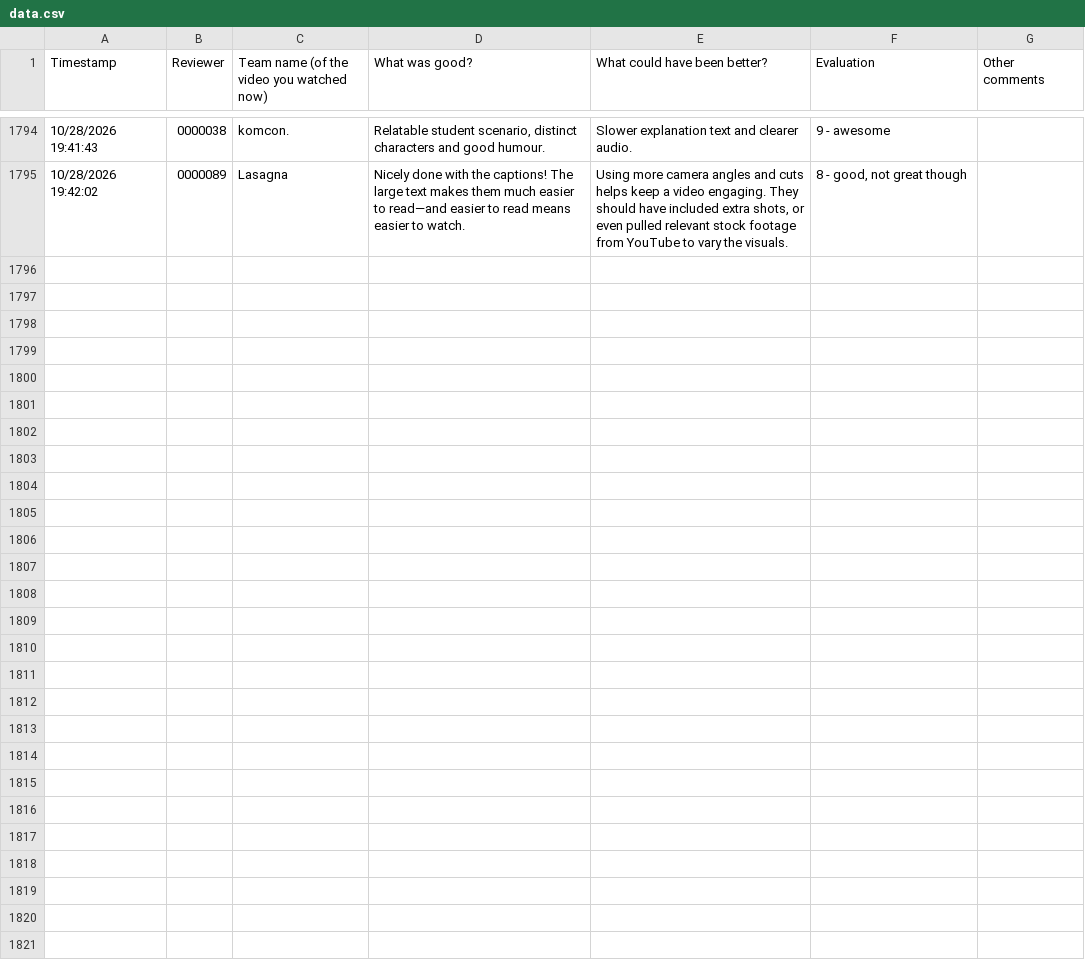
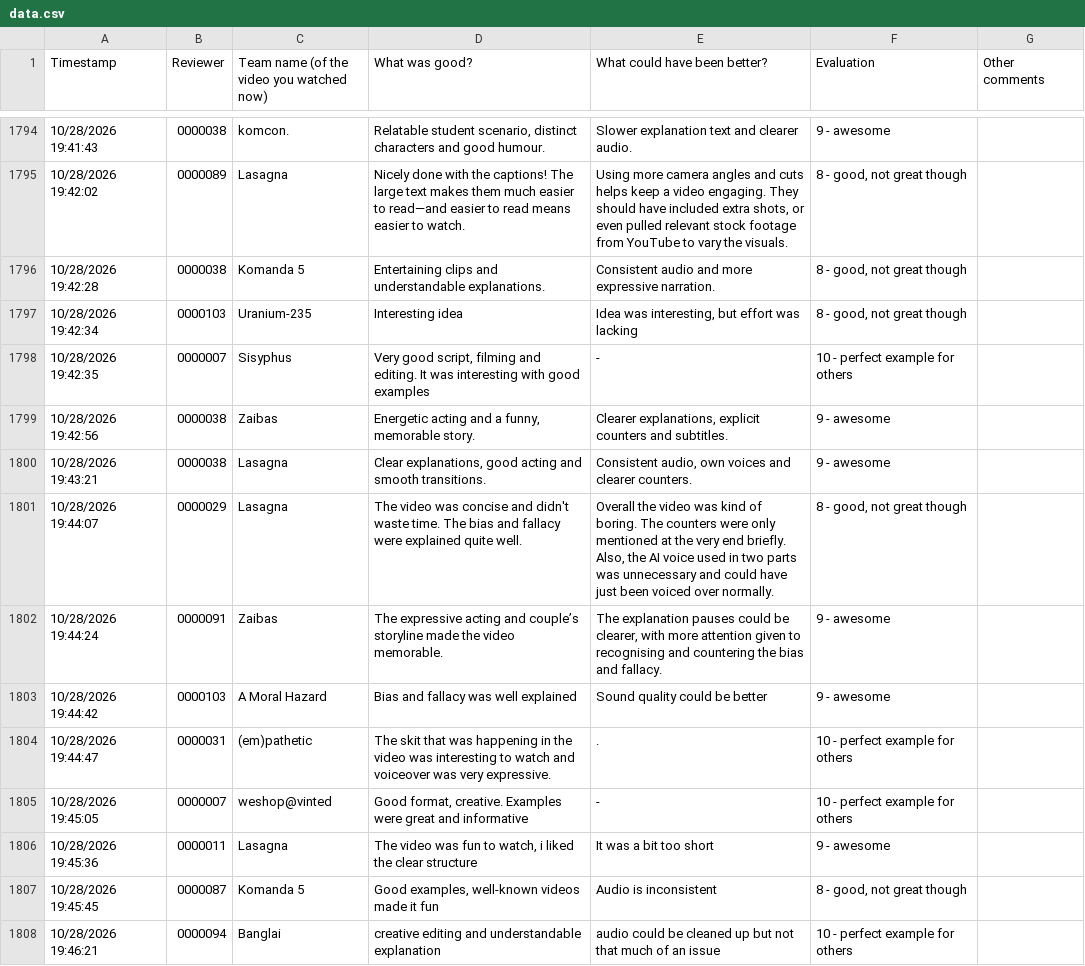
Before and after one commit to edva-code/epc-feedback-dashboard, a CSV file: data.csv, drawn as a sheet; only a part is shown, gaps mark what is left out; the diff names each change by its address in the sheet, - before the commit and + after, or states it on an @@ line.

```diff
--- a/data.csv
+++ b/data.csv
+row 1796: 10/28/2026 19:42:28 | 0000038 | Komanda 5 | Entertaining clips and understandable explanations. | Consistent audio and more expressive narration. | 8 - good, not great though
+row 1797: 10/28/2026 19:42:34 | 0000103 | Uranium-235 | Interesting idea | Idea was interesting, but effort was lacking | 8 - good, not great though
+row 1798: 10/28/2026 19:42:35 | 0000007 | Sisyphus | Very good script, filming and editing. It was interesting with good examples | - | 10 - perfect example for others
+row 1799: 10/28/2026 19:42:56 | 0000038 | Zaibas | Energetic acting and a funny, memorable story. | Clearer explanations, explicit counters and subtitles. | 9 - awesome
+row 1800: 10/28/2026 19:43:21 | 0000038 | Lasagna | Clear explanations, good acting and smooth transitions. | Consistent audio, own voices and clearer counters. | 9 - awesome
+row 1801: 10/28/2026 19:44:07 | 0000029 | Lasagna | The video was concise and didn't waste time. The bias and fallacy were explained quite well. | Overall the video was kind of boring. The counters were only mentioned at the very end briefly. Also, the AI voice used in two parts was unnecessary and could have just been voiced over normally. | 8 - good, not great though
+row 1802: 10/28/2026 19:44:24 | 0000091 | Zaibas | The expressive acting and couple’s storyline made the video memorable. | The explanation pauses could be clearer, with more attention given to recognising and countering the bias and fallacy. | 9 - awesome
+row 1803: 10/28/2026 19:44:42 | 0000103 | A Moral Hazard | Bias and fallacy was well explained | Sound quality could be better | 9 - awesome
+row 1804: 10/28/2026 19:44:47 | 0000031 | (em)pathetic | The skit that was happening in the video was interesting to watch and voiceover was very expressive. | . | 10 - perfect example for others
+row 1805: 10/28/2026 19:45:05 | 0000007 | weshop@vinted | Good format, creative. Examples were great and informative | - | 10 - perfect example for others
+row 1806: 10/28/2026 19:45:36 | 0000011 | Lasagna | The video was fun to watch, i liked the clear structure | It was a bit too short | 9 - awesome
+row 1807: 10/28/2026 19:45:45 | 0000087 | Komanda 5 | Good examples, well-known videos made it fun | Audio is inconsistent | 8 - good, not great though
+row 1808: 10/28/2026 19:46:21 | 0000094 | Banglai | creative editing and understandable explanation | audio could be cleaned up but not that much of an issue | 10 - perfect example for others
```
Also changed, not shown: 1 other file.
